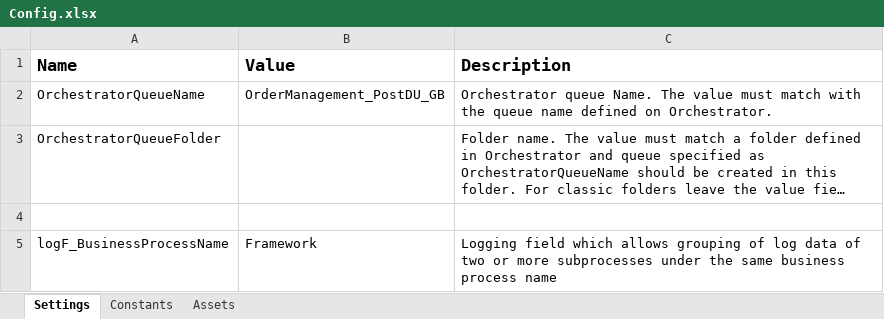
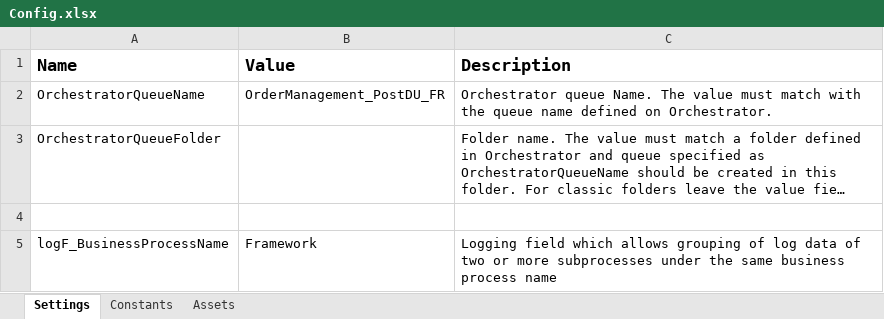
Before and after one commit to TeofilRaicu-UiPath/RSComponentsPerformer, an Excel workbook: Data/Config.xlsx, sheet Settings, drawn as a sheet; long unchanged cells end in …; values as stored, in another font and other column widths than the file's, no borders; the diff names each change by its address in the sheet, - before the commit and + after, or states it on an @@ line.

```diff
--- a/Data/Config.xlsx (sheet Settings)
+++ b/Data/Config.xlsx (sheet Settings)
-B2 (Value): OrderManagement_PostDU_GB
+B2 (Value): OrderManagement_PostDU_FR
```
Also changed, not shown: sheet Assets, charts or pictures, 5 other files.
